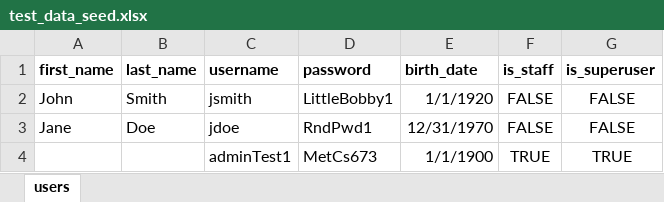
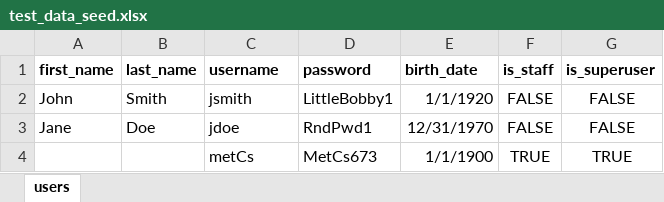
Before and after one commit to aaronjbecker/KidsArtShow-Demo, an Excel workbook: src/kids_art_show/kas_test/test_data_seed.xlsx, sheet users, drawn as a sheet; values as stored, in another font and other column widths than the file's, no borders; the diff names each change by its address in the sheet, - before the commit and + after, or states it on an @@ line.

Commit message:
create login-able users from spreadsheet test data

```diff
--- a/src/kids_art_show/kas_test/test_data_seed.xlsx (sheet users)
+++ b/src/kids_art_show/kas_test/test_data_seed.xlsx (sheet users)
-C4 (username): adminTest1
+C4 (username): metCs
```
Also changed, not shown: 2 other files.
